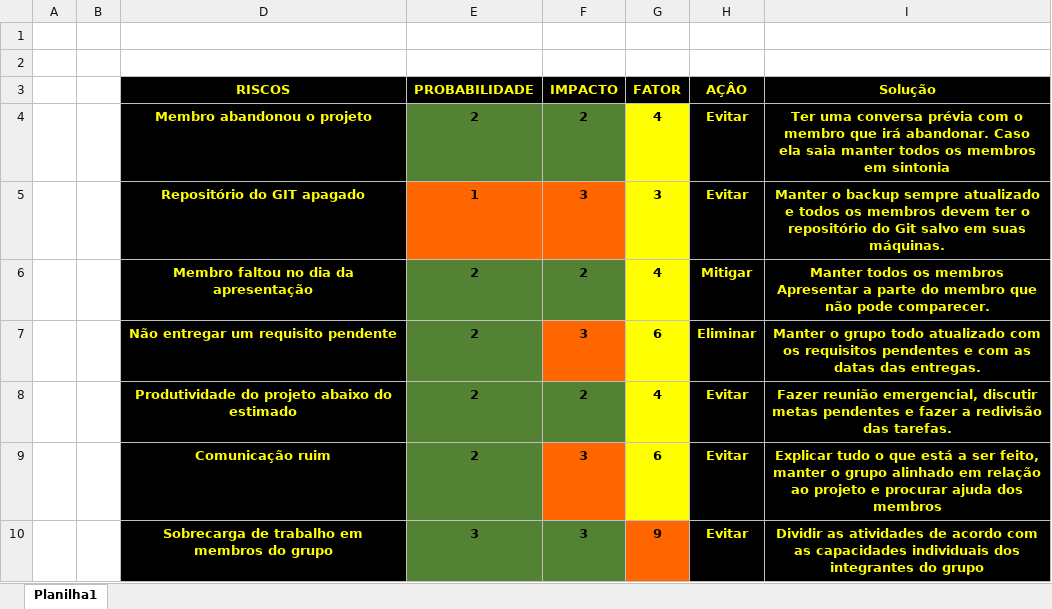
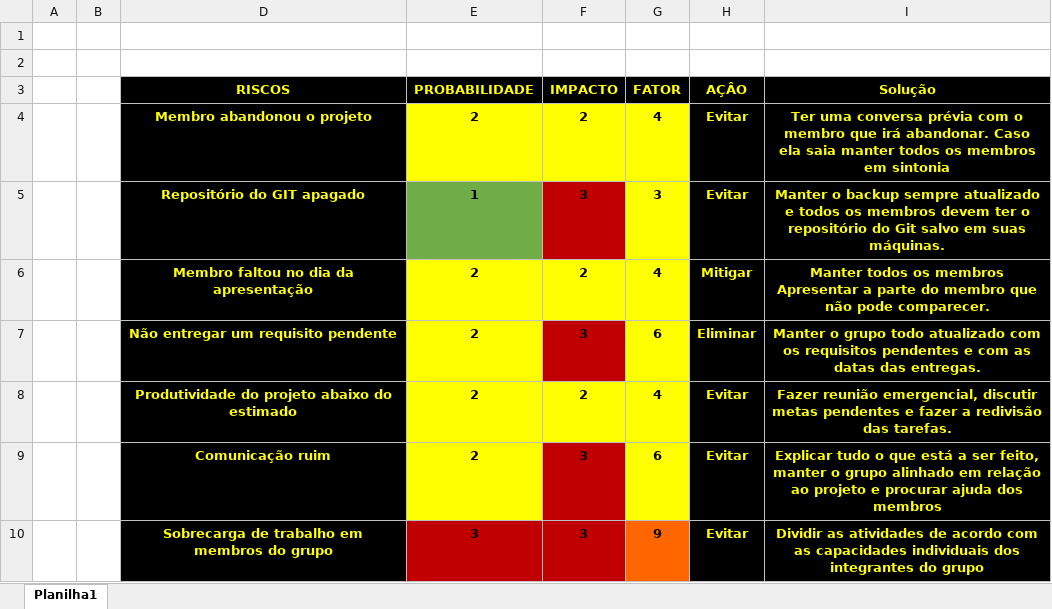
Before and after one commit to felipepereiradasilva1/Projeto-Luminous-v2, an Excel workbook: documentação/Riscos.xlsx, sheet Planilha1, drawn as a sheet; values as stored, in another font and other column widths than the file's, no borders; conditional formats not drawn; the diff names each change by its address in the sheet, - before the commit and + after, or states it on an @@ line.

```diff
--- a/documentação/Riscos.xlsx (sheet Planilha1)
+++ b/documentação/Riscos.xlsx (sheet Planilha1)
-E4:F4 fill: #548235
+E4:F4 fill: #FFFF00
-E5 fill: #FF6600
+E5 fill: #70AD47
-F5 fill: #FF6600
+F5 fill: #C00000
-E6:F6 fill: #548235
+E6:F6 fill: #FFFF00
-E7 fill: #548235
+E7 fill: #FFFF00
-F7 fill: #FF6600
+F7 fill: #C00000
-E8:F8 fill: #548235
+E8:F8 fill: #FFFF00
-E9 fill: #548235
+E9 fill: #FFFF00
-F9 fill: #FF6600
+F9 fill: #C00000
-E10:F10 fill: #548235
+E10:F10 fill: #C00000
```
Also changed, not shown: documentação/especificação do analitycs.XLSX, 1 other file.
